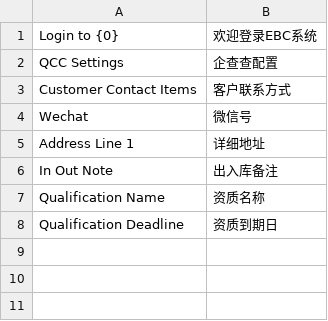
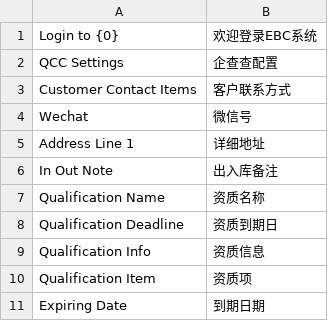
Before and after one commit to saoxia/erpnext_china_mdm, a CSV file: erpnext_china_mdm/translations/zh.csv, drawn as a sheet.

Commit message:
feat: qualification

```diff
--- a/erpnext_china_mdm/translations/zh.csv
+++ b/erpnext_china_mdm/translations/zh.csv
@@ -8 +8,4 @@ Qualification Name,资质名称
 Qualification Deadline,资质到期日
+Qualification Info,资质信息
+Qualification Item,资质项
+Expiring Date,到期日期
```
Also changed, not shown: 3 other files.
